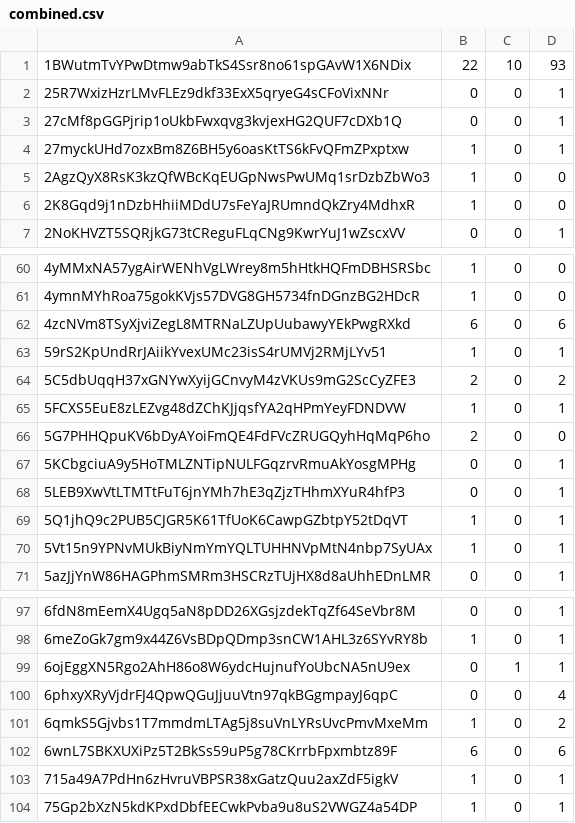
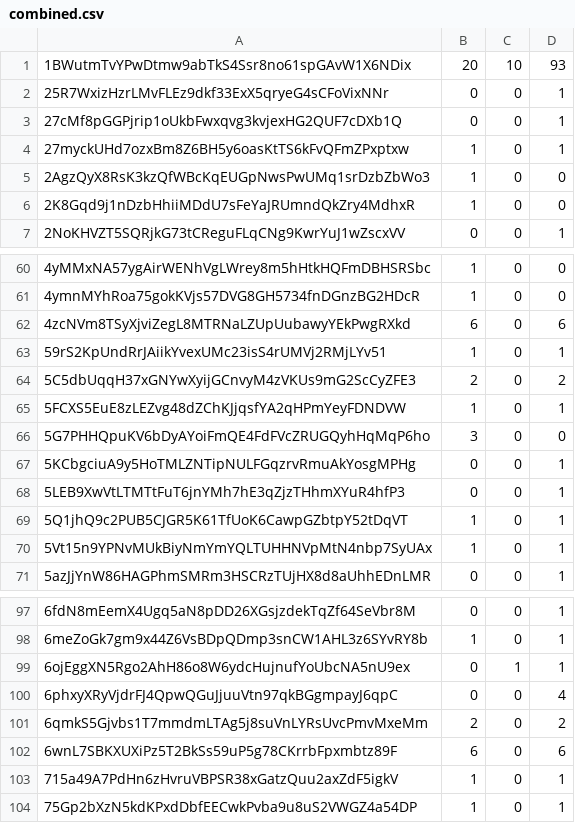
Before and after one commit to boringprotocol/motherbored, a CSV file: data/nft-snapshot/combined.csv, drawn as a sheet; only a part is shown, gaps mark what is left out.

Commit message:
Update combined.csv

```diff
--- a/data/nft-snapshot/combined.csv
+++ b/data/nft-snapshot/combined.csv
@@ -1,2 +1,2 @@
-1BWutmTvYPwDtmw9abTkS4Ssr8no61spGAvW1X6NDix,22,10,93
+1BWutmTvYPwDtmw9abTkS4Ssr8no61spGAvW1X6NDix,20,10,93
 25R7WxizHzrLMvFLEz9dkf33ExX5qryeG4sCFoVixNNr,0,0,1
@@ -65,3 +65,3 @@
 5FCXS5EuE8zLEZvg48dZChKJjqsfYA2qHPmYeyFDNDVW,1,0,1
-5G7PHHQpuKV6bDyAYoiFmQE4FdFVcZRUGQyhHqMqP6ho,2,0,0
+5G7PHHQpuKV6bDyAYoiFmQE4FdFVcZRUGQyhHqMqP6ho,3,0,0
 5KCbgciuA9y5HoTMLZNTipNULFGqzrvRmuAkYosgMPHg,0,0,1
@@ -100,3 +100,3 @@
 6phxyXRyVjdrFJ4QpwQGuJjuuVtn97qkBGgmpayJ6qpC,0,0,4
-6qmkS5Gjvbs1T7mmdmLTAg5j8suVnLYRsUvcPmvMxeMm,1,0,2
+6qmkS5Gjvbs1T7mmdmLTAg5j8suVnLYRsUvcPmvMxeMm,2,0,2
 6wnL7SBKXUXiPz5T2BkSs59uP5g78CKrrbFpxmbtz89F,6,0,6
```
